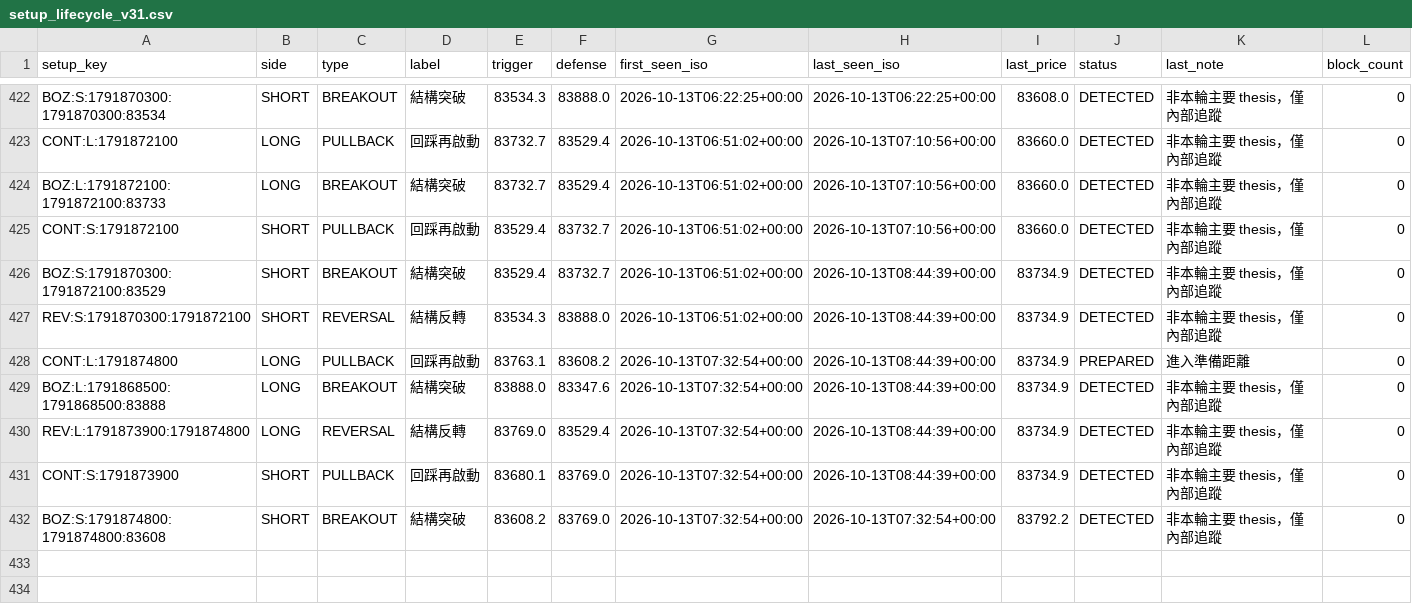
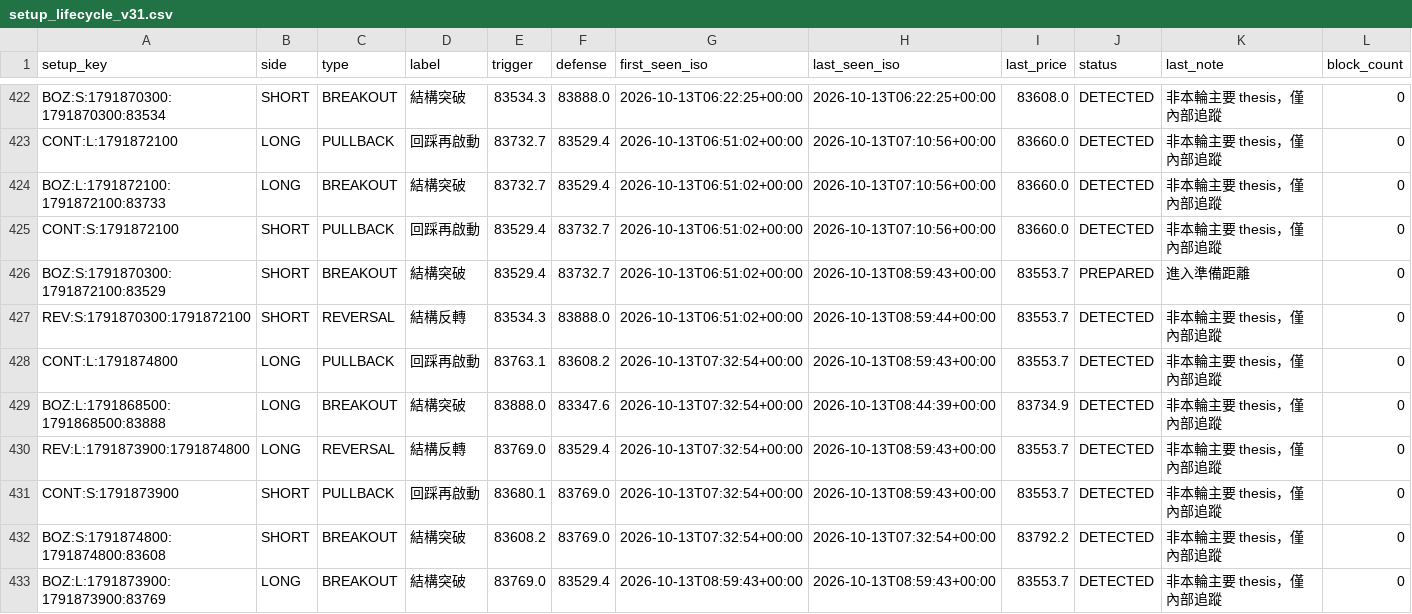
Before and after one commit to 126liangting-sketch/crypto-market-radar, a CSV file: setup_lifecycle_v31.csv, drawn as a sheet; only a part is shown, gaps mark what is left out.

```diff
--- a/setup_lifecycle_v31.csv
+++ b/setup_lifecycle_v31.csv
@@ -425,8 +425,9 @@ BOZ:L:1791872100:1791872100:83733,LONG,BREAKOUT,結構突破,83732.7,83529.4,202
 CONT:S:1791872100,SHORT,PULLBACK,回踩再啟動,83529.4,83732.7,2026-10-13T06:51:02+00:00,2026-10-13T07:10:56+00:00,83660.0,DETECTED,非本輪主要 thesis，僅內部追蹤,0
-BOZ:S:1791870300:1791872100:83529,SHORT,BREAKOUT,結構突破,83529.4,83732.7,2026-10-13T06:51:02+00:00,2026-10-13T08:44:39+00:00,83734.9,DETECTED,非本輪主要 thesis，僅內部追蹤,0
-REV:S:1791870300:1791872100,SHORT,REVERSAL,結構反轉,83534.3,83888.0,2026-10-13T06:51:02+00:00,2026-10-13T08:44:39+00:00,83734.9,DETECTED,非本輪主要 thesis，僅內部追蹤,0
-CONT:L:1791874800,LONG,PULLBACK,回踩再啟動,83763.1,83608.2,2026-10-13T07:32:54+00:00,2026-10-13T08:44:39+00:00,83734.9,PREPARED,進入準備距離,0
+BOZ:S:1791870300:1791872100:83529,SHORT,BREAKOUT,結構突破,83529.4,83732.7,2026-10-13T06:51:02+00:00,2026-10-13T08:59:43+00:00,83553.7,PREPARED,進入準備距離,0
+REV:S:1791870300:1791872100,SHORT,REVERSAL,結構反轉,83534.3,83888.0,2026-10-13T06:51:02+00:00,2026-10-13T08:59:44+00:00,83553.7,DETECTED,非本輪主要 thesis，僅內部追蹤,0
+CONT:L:1791874800,LONG,PULLBACK,回踩再啟動,83763.1,83608.2,2026-10-13T07:32:54+00:00,2026-10-13T08:59:43+00:00,83553.7,DETECTED,非本輪主要 thesis，僅內部追蹤,0
 BOZ:L:1791868500:1791868500:83888,LONG,BREAKOUT,結構突破,83888.0,83347.6,2026-10-13T07:32:54+00:00,2026-10-13T08:44:39+00:00,83734.9,DETECTED,非本輪主要 thesis，僅內部追蹤,0
-REV:L:1791873900:1791874800,LONG,REVERSAL,結構反轉,83769.0,83529.4,2026-10-13T07:32:54+00:00,2026-10-13T08:44:39+00:00,83734.9,DETECTED,非本輪主要 thesis，僅內部追蹤,0
-CONT:S:1791873900,SHORT,PULLBACK,回踩再啟動,83680.1,83769.0,2026-10-13T07:32:54+00:00,2026-10-13T08:44:39+00:00,83734.9,DETECTED,非本輪主要 thesis，僅內部追蹤,0
+REV:L:1791873900:1791874800,LONG,REVERSAL,結構反轉,83769.0,83529.4,2026-10-13T07:32:54+00:00,2026-10-13T08:59:43+00:00,83553.7,DETECTED,非本輪主要 thesis，僅內部追蹤,0
+CONT:S:1791873900,SHORT,PULLBACK,回踩再啟動,83680.1,83769.0,2026-10-13T07:32:54+00:00,2026-10-13T08:59:43+00:00,83553.7,DETECTED,非本輪主要 thesis，僅內部追蹤,0
 BOZ:S:1791874800:1791874800:83608,SHORT,BREAKOUT,結構突破,83608.2,83769.0,2026-10-13T07:32:54+00:00,2026-10-13T07:32:54+00:00,83792.2,DETECTED,非本輪主要 thesis，僅內部追蹤,0
+BOZ:L:1791873900:1791873900:83769,LONG,BREAKOUT,結構突破,83769.0,83529.4,2026-10-13T08:59:43+00:00,2026-10-13T08:59:43+00:00,83553.7,DETECTED,非本輪主要 thesis，僅內部追蹤,0
```
Also changed, not shown: prepare_validation_v31.csv, 3 other files.
